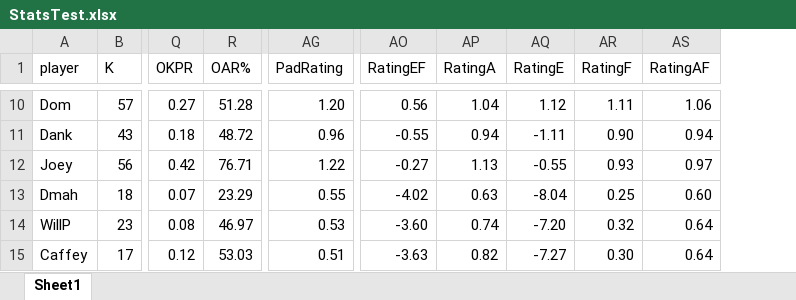
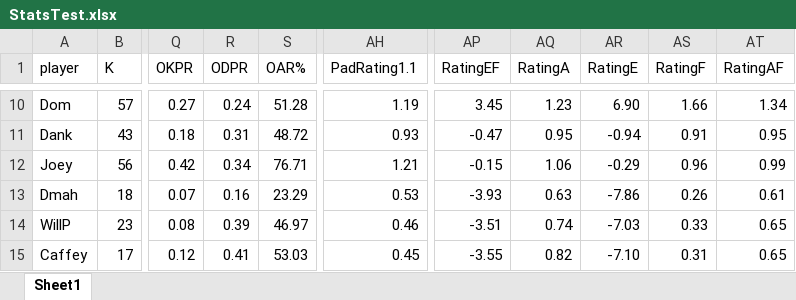
Before and after one commit to PatrickBrady7/broys2v2bot, an Excel workbook: StatsTest.xlsx, sheet Sheet1, drawn as a sheet; only a part is shown, gaps mark what is left out; values as stored, in another font and other column widths than the file's, no cell formats; charts and pictures not drawn; removed rows and columns are numbered as before the commit, all else as after; the diff covers the shown part only; the diff names each change by its address in the sheet, - before the commit and + after, or states it on an @@ line.

```diff
--- a/StatsTest.xlsx (sheet Sheet1)
+++ b/StatsTest.xlsx (sheet Sheet1)
+column R (ODPR), rows 10-15: 0.24 | 0.31 | 0.34 | 0.16 | 0.39 | 0.41
-column AG (PadRating), rows 10-15: 1.20 | 0.96 | 1.22 | 0.55 | 0.53 | 0.51
+column AH (PadRating1.1), rows 10-15: 1.19 | 0.93 | 1.21 | 0.53 | 0.46 | 0.45
-AP10 (RatingEF): 0.56
+AP10 (RatingEF): 3.45
-AQ10 (RatingA): 1.04
+AQ10 (RatingA): 1.23
-AR10 (RatingE): 1.12
+AR10 (RatingE): 6.90
-AS10 (RatingF): 1.11
+AS10 (RatingF): 1.66
-AT10 (RatingAF): 1.06
+AT10 (RatingAF): 1.34
-AP11 (RatingEF): -0.55
+AP11 (RatingEF): -0.47
-AQ11 (RatingA): 0.94
+AQ11 (RatingA): 0.95
-AR11 (RatingE): -1.11
+AR11 (RatingE): -0.94
-AS11 (RatingF): 0.90
+AS11 (RatingF): 0.91
-AT11 (RatingAF): 0.94
+AT11 (RatingAF): 0.95
-AP12 (RatingEF): -0.27
+AP12 (RatingEF): -0.15
-AQ12 (RatingA): 1.13
+AQ12 (RatingA): 1.06
-AR12 (RatingE): -0.55
+AR12 (RatingE): -0.29
-AS12 (RatingF): 0.93
+AS12 (RatingF): 0.96
-AT12 (RatingAF): 0.97
+AT12 (RatingAF): 0.99
-AP13 (RatingEF): -4.02
+AP13 (RatingEF): -3.93
-AR13 (RatingE): -8.04
+AR13 (RatingE): -7.86
-AS13 (RatingF): 0.25
+AS13 (RatingF): 0.26
-AT13 (RatingAF): 0.60
+AT13 (RatingAF): 0.61
-AP14 (RatingEF): -3.60
+AP14 (RatingEF): -3.51
-AR14 (RatingE): -7.20
+AR14 (RatingE): -7.03
-AS14 (RatingF): 0.32
+AS14 (RatingF): 0.33
-AT14:AT15 (RatingAF): 0.64
+AT14:AT15 (RatingAF): 0.65
-AP15 (RatingEF): -3.63
+AP15 (RatingEF): -3.55
-AR15 (RatingE): -7.27
+AR15 (RatingE): -7.10
-AS15 (RatingF): 0.30
+AS15 (RatingF): 0.31
```
Also changed, not shown: 6 added rows, 10 removed rows and 448 edited cells elsewhere in this sheet, cell formats, formulas that keep their value, charts or pictures, 2v2statsLeagueXL.xlsx, 1 other file.
